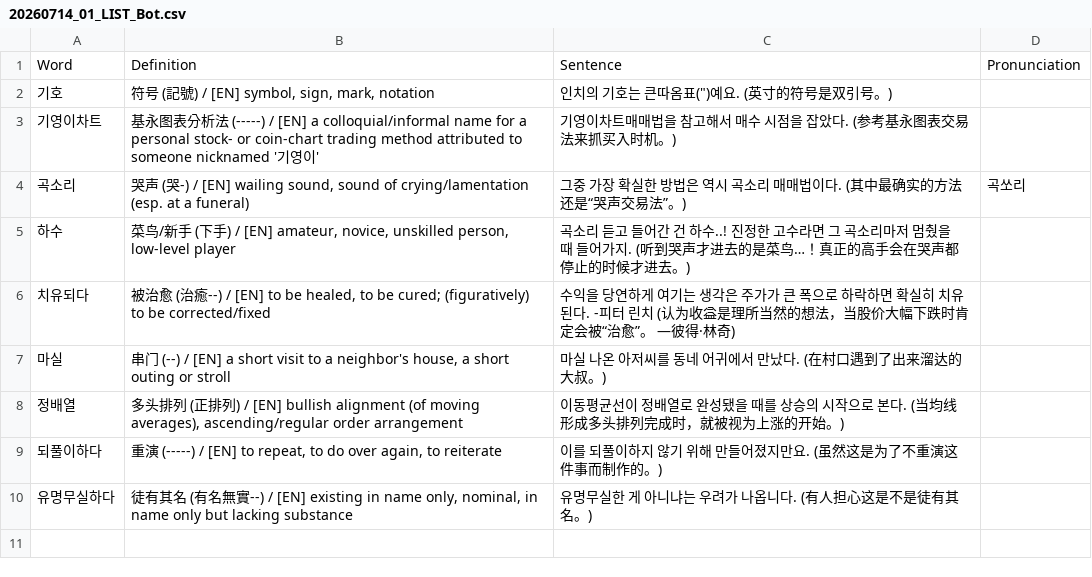
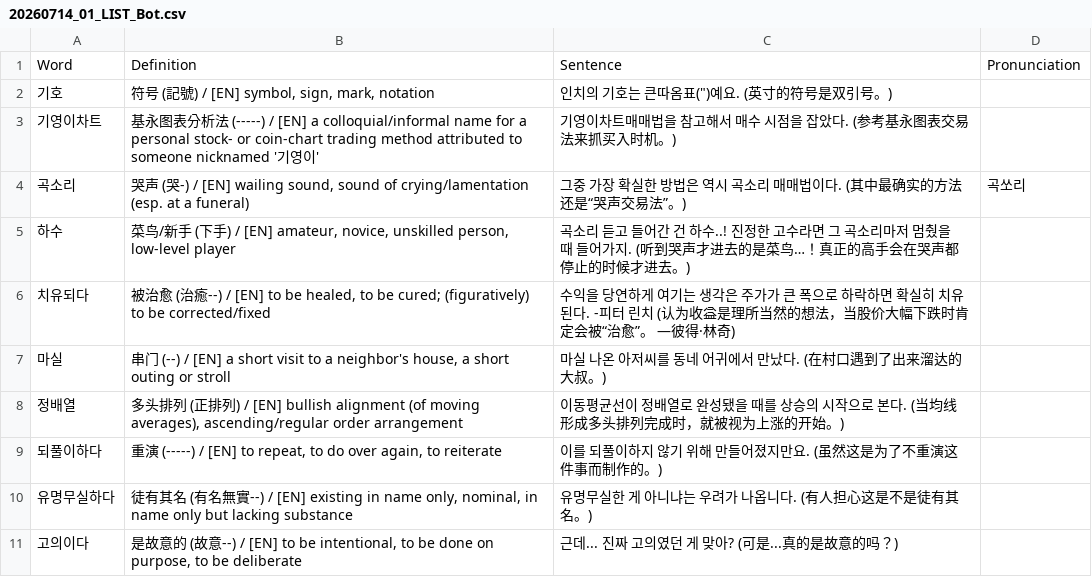
Before and after one commit to sinhong96/Korean-FlashCard-Web, a CSV file: vocablist_csv/20260714_01_LIST_Bot.csv, drawn as a sheet; the diff names each change by its address in the sheet, - before the commit and + after, or states it on an @@ line.

Commit message:
Bot: add 1 word(s)

```diff
--- a/vocablist_csv/20260714_01_LIST_Bot.csv
+++ b/vocablist_csv/20260714_01_LIST_Bot.csv
+row 11: 고의이다 | 是故意的 (故意--) / [EN] to be intentional, to be done on purpose, to be deliberate | 근데... 진짜 고의였던 게 맞아? (可是...真的是故意的吗？)
```
